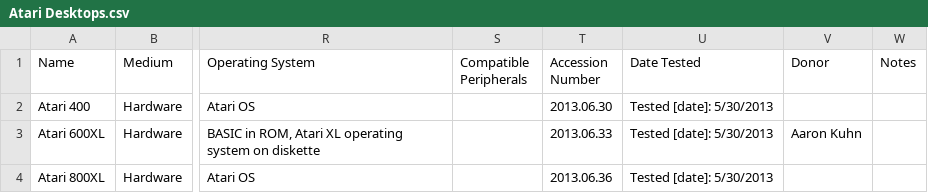
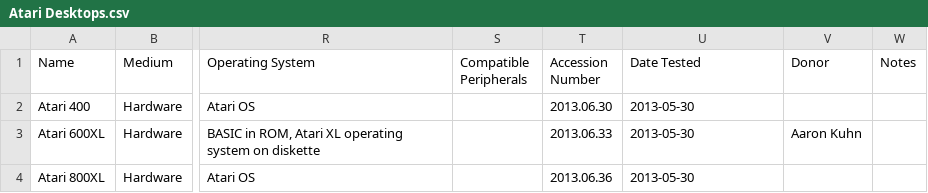
Before and after one commit to MediaArchaeologyLab/catalogue, a CSV file: Atari Desktops.csv, drawn as a sheet; only a part is shown, gaps mark what is left out; the diff names each change by its address in the sheet, - before the commit and + after, or states it on an @@ line.

```diff
--- a/Atari Desktops.csv
+++ b/Atari Desktops.csv
-U2:U4 (Date Tested): Tested [date]: 5/30/2013
+U2:U4 (Date Tested): 2013-05-30
```
Also changed, not shown: Apple Desktops.csv, Commodore 64 128 Games.csv, 39 other files.
